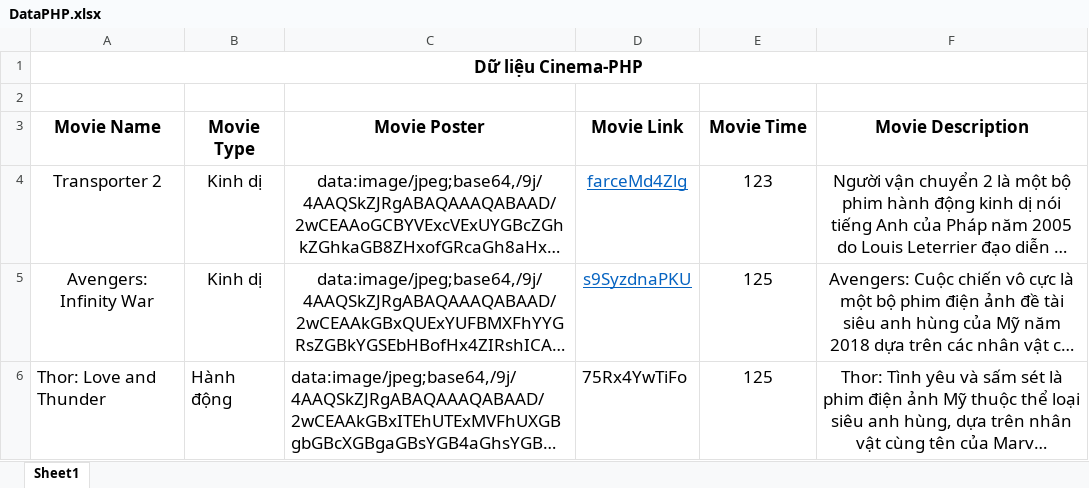
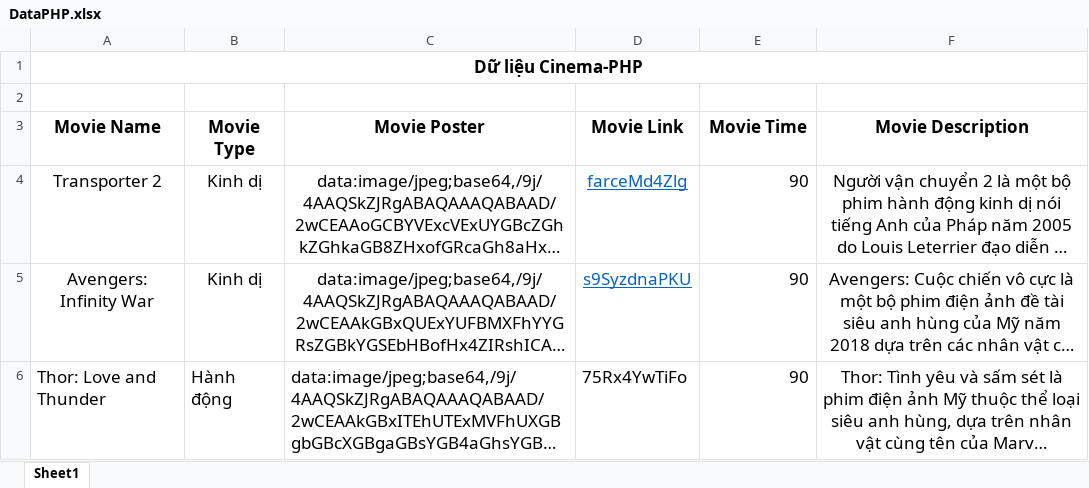
Before and after one commit to HoDangDung/cinema-php, an Excel workbook: DataPHP.xlsx, sheet Sheet1, drawn as a sheet; only a part is shown; long unchanged cells end in …; values as stored, in another font and other column widths than the file's, no borders; charts and pictures not drawn; the diff covers the shown part only; the diff names each change by its address in the sheet, - before the commit and + after, or states it on an @@ line.

```diff
--- a/DataPHP.xlsx (sheet Sheet1)
+++ b/DataPHP.xlsx (sheet Sheet1)
-E4 (Movie Time): 123
+E4 (Movie Time): 90
-E4:E6 alignment: center
+E4:E6 alignment: right
-E5:E6 (Movie Time): 125
+E5:E6 (Movie Time): 90
```
Also changed, not shown: 1 added row, 1 edited cell and cell formats elsewhere in this sheet, 20 other files.
